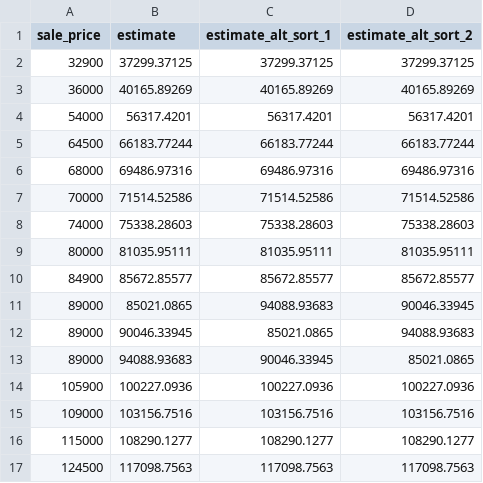
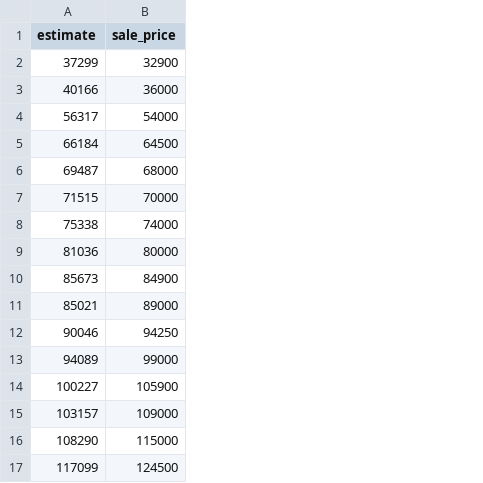
Before and after one commit to ccao-data/assesspy, a CSV file: assesspy/data/quintos_sample.csv, drawn as a sheet; only a part is shown; removed rows and columns are numbered as before the commit, all else as after; the diff names each change by its address in the sheet, - before the commit and + after, or states it on an @@ line.

Commit message:
use both csv files

```diff
--- a/assesspy/data/quintos_sample.csv
+++ b/assesspy/data/quintos_sample.csv
+column A (estimate), rows 2-17: 37299 | 40166 | 56317 | 66184 | 69487 | 71515 | 75338 | 81036 | 85673 | 85021 | 90046 | 94089 | 100227 | 103157 | 108290 | 117099
-column B (estimate), rows 2-17: 37299.37125 | 40165.89269 | 56317.4201 | 66183.77244 | 69486.97316 | 71514.52586 | 75338.28603 | 81035.95111 | 85672.85577 | 85021.0865 | 90046.33945 | 94088.93683 | 100227.0936 | 103156.7516 | 108290.1277 | 117098.7563
-column C (estimate_alt_sort_1), rows 2-17: 37299.37125 | 40165.89269 | 56317.4201 | 66183.77244 | 69486.97316 | 71514.52586 | 75338.28603 | 81035.95111 | 85672.85577 | 94088.93683 | 85021.0865 | 90046.33945 | 100227.0936 | 103156.7516 | 108290.1277 | 117098.7563
-column D (estimate_alt_sort_2), rows 2-17: 37299.37125 | 40165.89269 | 56317.4201 | 66183.77244 | 69486.97316 | 71514.52586 | 75338.28603 | 81035.95111 | 85672.85577 | 90046.33945 | 94088.93683 | 85021.0865 | 100227.0936 | 103156.7516 | 108290.1277 | 117098.7563
-B12 (sale_price): 89000
+B12 (sale_price): 94250
-B13 (sale_price): 89000
+B13 (sale_price): 99000
```
